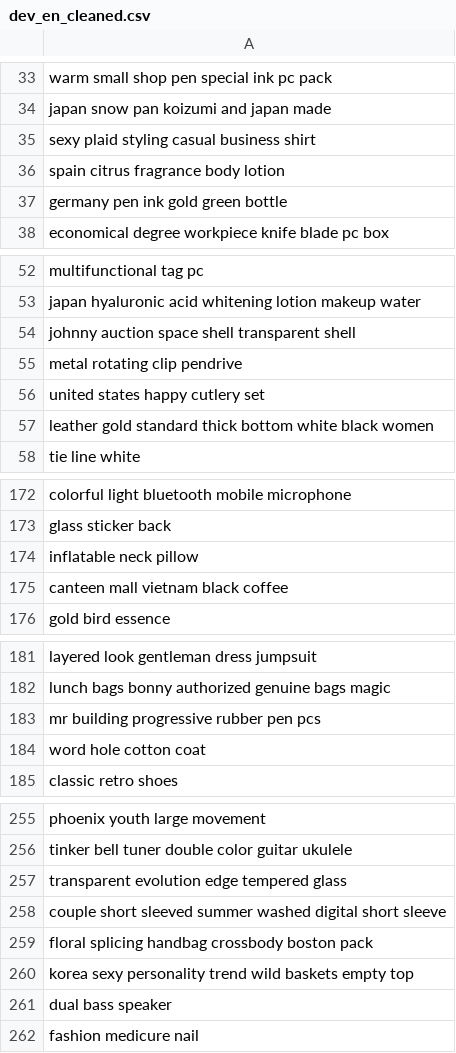
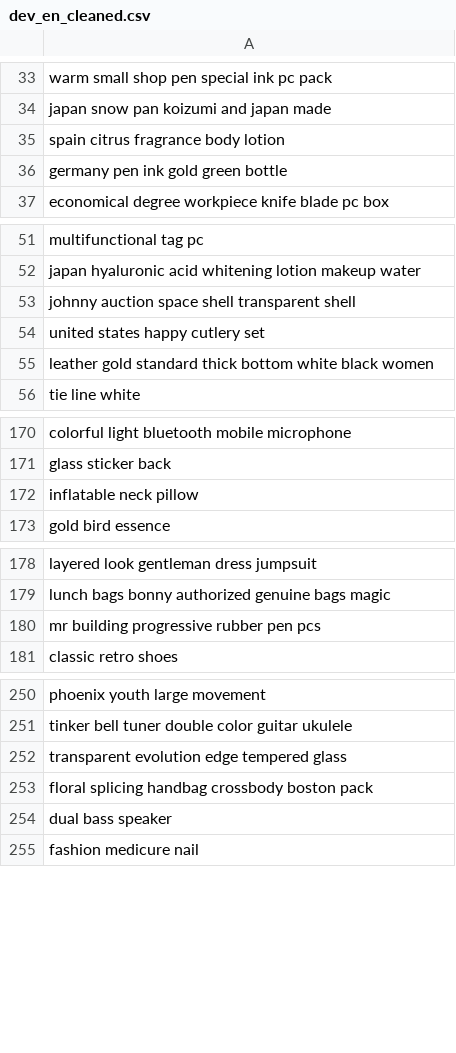
Before and after one commit to duongkstn/XLM-duong, a CSV file: data/para/dev_shop/dev_en_cleaned.csv, drawn as a sheet; only a part is shown, gaps mark what is left out; the diff covers the shown part only.

```diff
--- a/data/para/dev_shop/dev_en_cleaned.csv
+++ b/data/para/dev_shop/dev_en_cleaned.csv
@@ -34,3 +34,2 @@ warm small shop pen special ink pc pack
 japan snow pan koizumi and japan made
-sexy plaid styling casual business shirt
 spain citrus fragrance body lotion
@@ -54,3 +53,2 @@ japan hyaluronic acid whitening lotion makeup water
 johnny auction space shell transparent shell
-metal rotating clip pendrive
 united states happy cutlery set
@@ -174,3 +172,2 @@ glass sticker back
 inflatable neck pillow
-canteen mall vietnam black coffee
 gold bird essence
@@ -183,3 +180,2 @@ lunch bags bonny authorized genuine bags magic
 mr building progressive rubber pen pcs
-word hole cotton coat
 classic retro shoes
@@ -257,5 +252,3 @@ tinker bell tuner double color guitar ukulele
 transparent evolution edge tempered glass
-couple short sleeved summer washed digital short sleeve
 floral splicing handbag crossbody boston pack
-korea sexy personality trend wild baskets empty top
 dual bass speaker
```
Also changed, not shown: 11 removed rows elsewhere in this file, data/para/dev_shop/dev_tcn_cleaned.csv, 43 other files.
